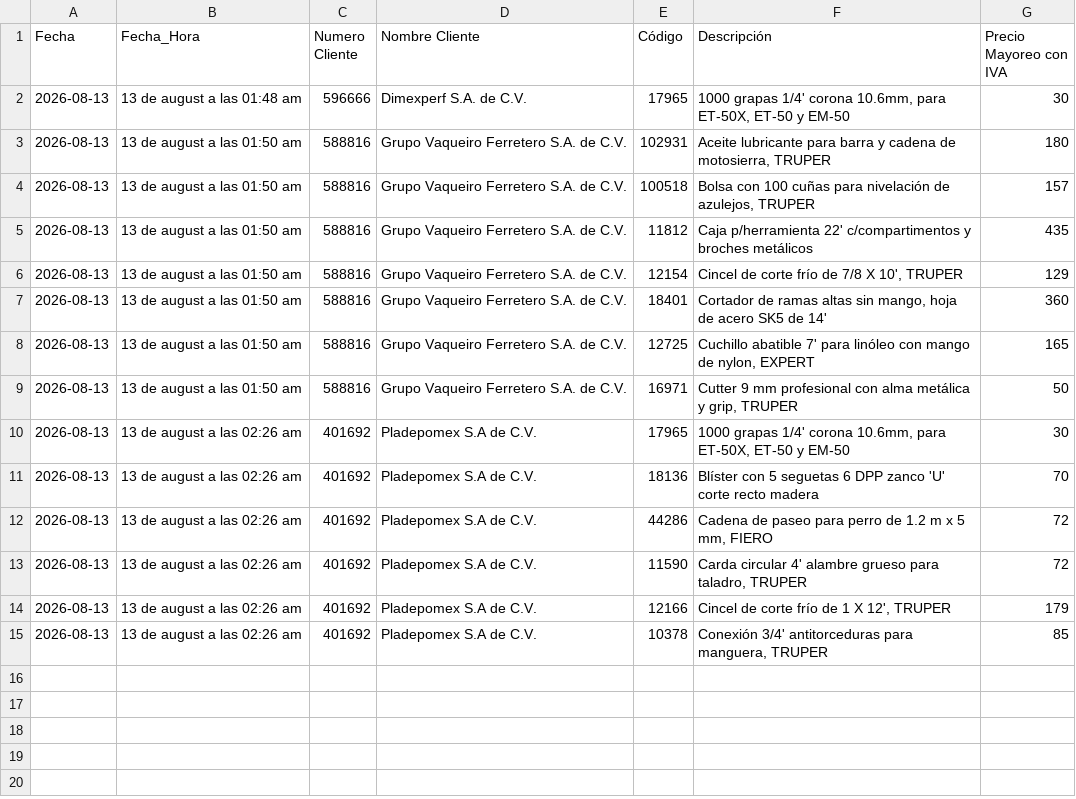
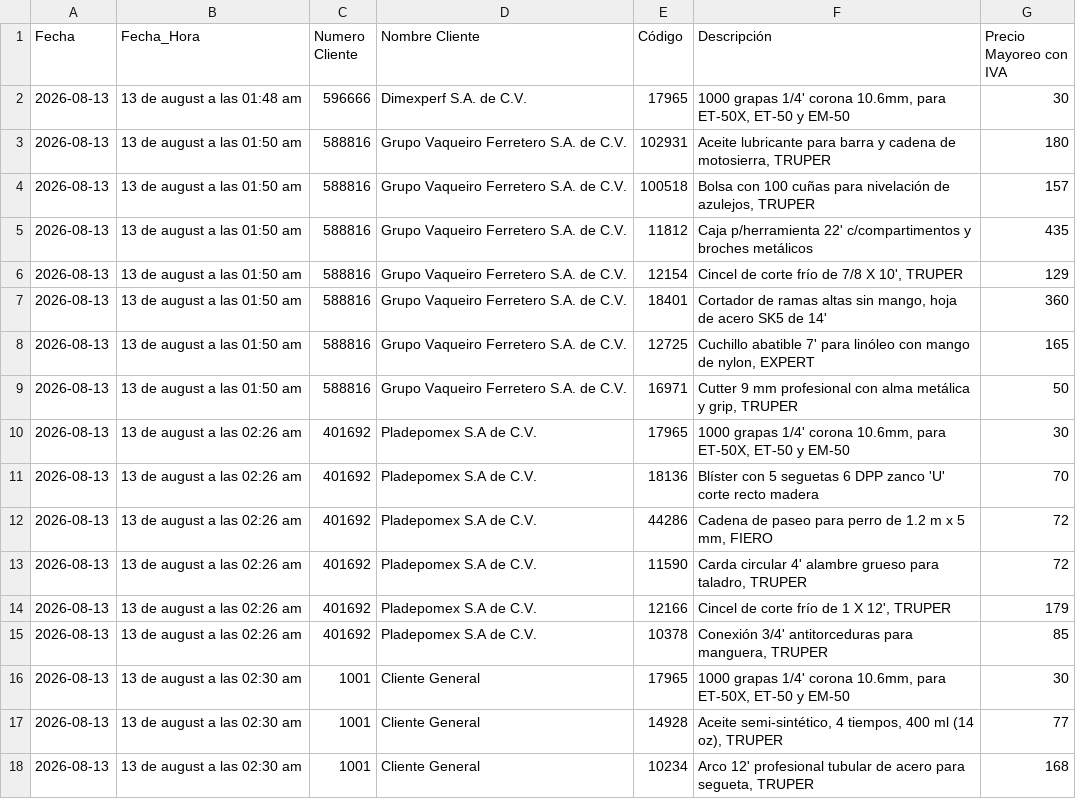
Before and after one commit to Jhjimenez29/Plata17, a CSV file: historial_hd.csv, drawn as a sheet.

Commit message:
Respaldo automatico: nuevo registro en historial_hd.csv

```diff
--- a/historial_hd.csv
+++ b/historial_hd.csv
@@ -15 +15,4 @@ Fecha,Fecha_Hora,Numero Cliente,Nombre Cliente,Código,Descripción,Precio Mayor
 2026-08-13,13 de august a las 02:26 am,401692,Pladepomex S.A de C.V.,10378,"Conexión 3/4' antitorceduras para manguera, TRUPER",85
+2026-08-13,13 de august a las 02:30 am,1001,Cliente General,17965,"1000 grapas 1/4' corona 10.6mm, para ET-50X, ET-50 y EM-50",30
+2026-08-13,13 de august a las 02:30 am,1001,Cliente General,14928,"Aceite semi-sintético, 4 tiempos, 400 ml (14 oz), TRUPER",77
+2026-08-13,13 de august a las 02:30 am,1001,Cliente General,10234,"Arco 12' profesional tubular de acero para segueta, TRUPER",168
```
